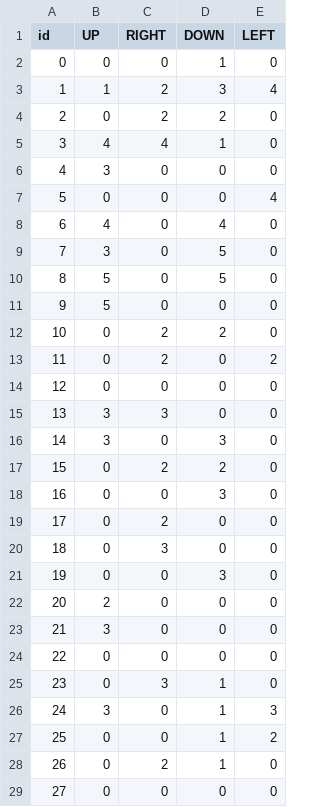
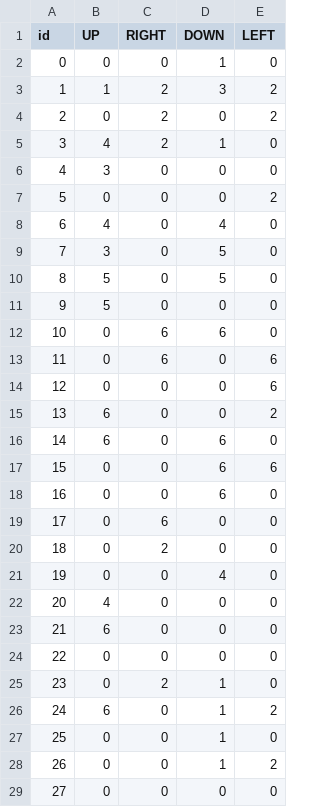
Before and after one commit to adnisse/wfc, a CSV file: reglas.csv, drawn as a sheet; only a part is shown; the diff covers the shown part only.

```diff
--- a/reglas.csv
+++ b/reglas.csv
@@ -2,7 +2,7 @@ id,UP,RIGHT,DOWN,LEFT
 0,0,0,1,0
-1,1,2,3,4
-2,0,2,2,0
-3,4,4,1,0
+1,1,2,3,2
+2,0,2,0,2
+3,4,2,1,0
 4,3,0,0,0
-5,0,0,0,4
+5,0,0,0,2
 6,4,0,4,0
@@ -11,19 +11,19 @@ id,UP,RIGHT,DOWN,LEFT
 9,5,0,0,0
-10,0,2,2,0
-11,0,2,0,2
-12,0,0,0,0
-13,3,3,0,0
-14,3,0,3,0
-15,0,2,2,0
-16,0,0,3,0
-17,0,2,0,0
-18,0,3,0,0
-19,0,0,3,0
-20,2,0,0,0
-21,3,0,0,0
+10,0,6,6,0
+11,0,6,0,6
+12,0,0,0,6
+13,6,0,0,2
+14,6,0,6,0
+15,0,0,6,6
+16,0,0,6,0
+17,0,6,0,0
+18,0,2,0,0
+19,0,0,4,0
+20,4,0,0,0
+21,6,0,0,0
 22,0,0,0,0
-23,0,3,1,0
-24,3,0,1,3
-25,0,0,1,2
-26,0,2,1,0
+23,0,2,1,0
+24,6,0,1,2
+25,0,0,1,0
+26,0,0,1,2
 27,0,0,0,0
```
Also changed, not shown: 8 edited cells elsewhere in this file, 2 other files.
